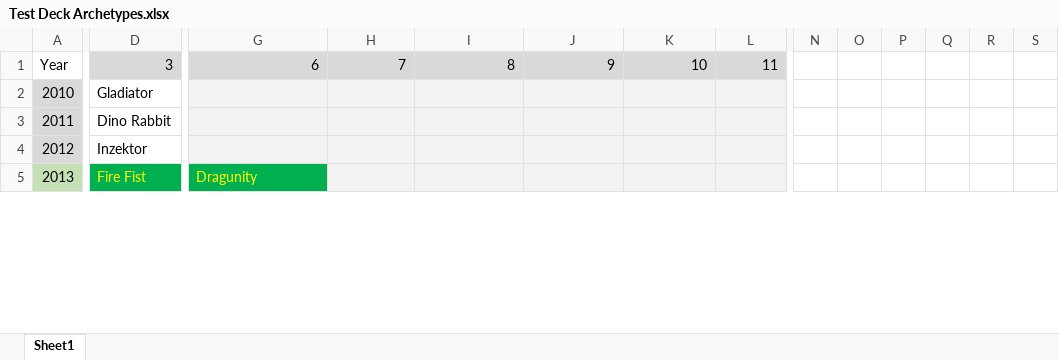
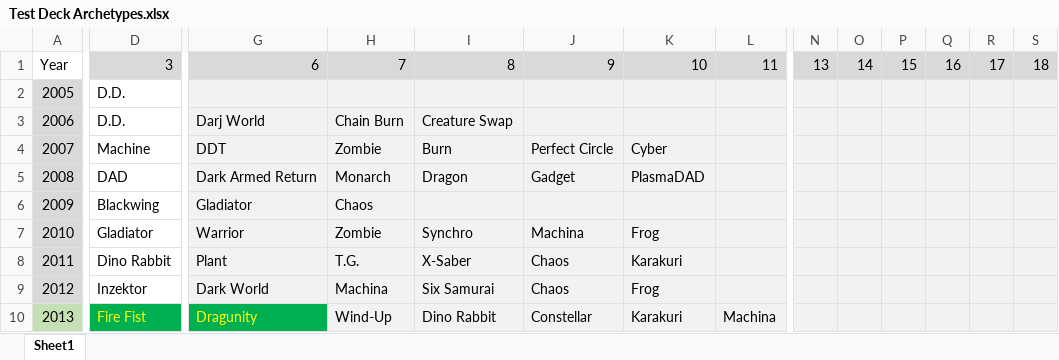
Before and after one commit to huf0001/CustomYGO, an Excel workbook: Test Decks/Test Deck Archetypes.xlsx, sheet Sheet1, drawn as a sheet; only a part is shown, gaps mark what is left out; values as stored, in another font and other column widths than the file's, no borders; addresses are those after the commit; rows hold the shown columns only; the diff covers the shown part only; the diff names each change by its address in the sheet, - before the commit and + after, or states it on an @@ line.

Commit message:
- Updated the list of potential test decks. - Added a test decklist for Hieratic Dragon Rulers.

```diff
--- a/Test Decks/Test Deck Archetypes.xlsx (sheet Sheet1)
+++ b/Test Decks/Test Deck Archetypes.xlsx (sheet Sheet1)
-N1: (empty)
+N1: 13
-N1:S1 fill: none
+N1:S1 fill: #D9D9D9
-O1: (empty)
+O1: 14
-P1: (empty)
+P1: 15
-Q1: (empty)
+Q1: 16
-R1: (empty)
+R1: 17
-S1: (empty)
+S1: 18
+row 2: 2005 | D.D.
+row 3: 2006 | D.D. | Darj World | Chain Burn | Creature Swap
+row 4: 2007 | Machine | DDT | Zombie | Burn | Perfect Circle | Cyber
+row 5: 2008 | DAD | Dark Armed Return | Monarch | Dragon | Gadget | PlasmaDAD
+row 6: 2009 | Blackwing | Gladiator | Chaos
-G7: (empty)
+G7: Warrior
-H7: (empty)
+H7: Zombie
-I7: (empty)
+I7: Synchro
-J7: (empty)
+J7: Machina
-K7: (empty)
+K7: Frog
-N7:S10 fill: none
+N7:S10 fill: #F2F2F2
-G8: (empty)
+G8: Plant
-H8: (empty)
+H8: T.G.
-I8: (empty)
+I8: X-Saber
-J8:J9: (empty)
+J8:J9: Chaos
-K8: (empty)
+K8: Karakuri
-G9: (empty)
+G9: Dark World
-H9: (empty)
+H9: Machina
-I9: (empty)
+I9: Six Samurai
-K9: (empty)
+K9: Frog
-H10: (empty)
+H10: Wind-Up
-I10: (empty)
+I10: Dino Rabbit
-J10: (empty)
+J10: Constellar
-K10: (empty)
+K10: Karakuri
-L10: (empty)
+L10: Machina
```
Also changed, not shown: 57 edited cells and cell formats elsewhere in this sheet, 1 other file.
